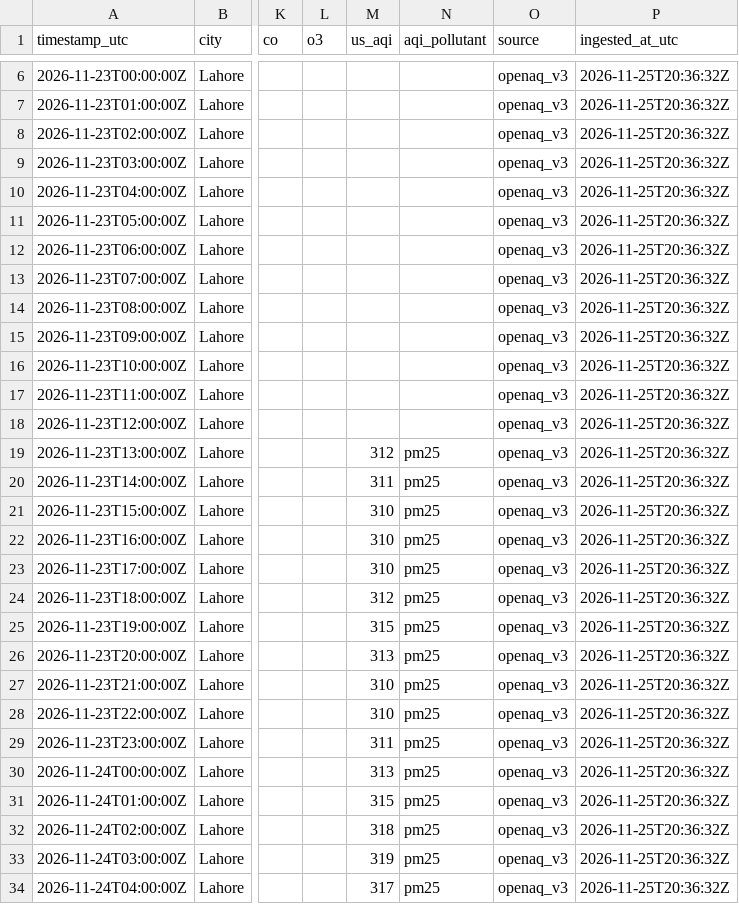
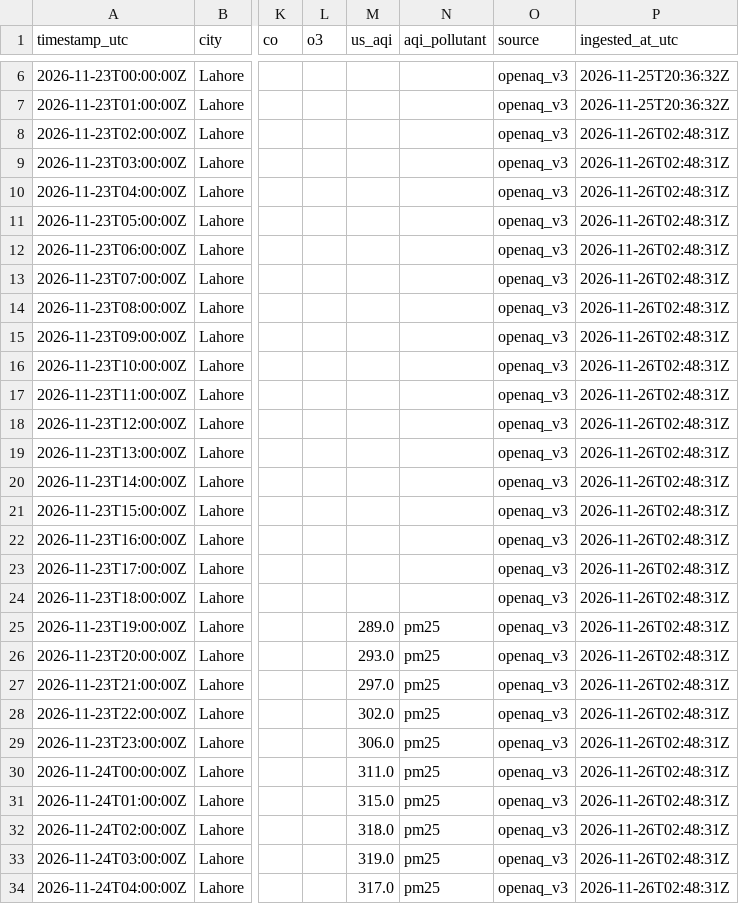
Before and after one commit to SyedmHamza152/Agentic-Multi-Metric-Weather-AQI-Forecasting-System, a CSV file: data/raw/openaq_air.csv, drawn as a sheet; only a part is shown, gaps mark what is left out; the diff covers the shown part only; the diff names each change by its address in the sheet, - before the commit and + after, or states it on an @@ line.

```diff
--- a/data/raw/openaq_air.csv
+++ b/data/raw/openaq_air.csv
-P8:P34 (ingested_at_utc): 2026-11-25T20:36:32Z
+P8:P34 (ingested_at_utc): 2026-11-26T02:48:31Z
-M19 (us_aqi): 312
+M19 (us_aqi): (empty)
-N19:N24 (aqi_pollutant): pm25
+N19:N24 (aqi_pollutant): (empty)
-M20 (us_aqi): 311
+M20 (us_aqi): (empty)
-M21:M23 (us_aqi): 310
+M21:M23 (us_aqi): (empty)
-M24 (us_aqi): 312
+M24 (us_aqi): (empty)
-M25 (us_aqi): 315
+M25 (us_aqi): 289.0
-M26 (us_aqi): 313
+M26 (us_aqi): 293.0
-M27 (us_aqi): 310
+M27 (us_aqi): 297.0
-M28 (us_aqi): 310
+M28 (us_aqi): 302.0
-M29 (us_aqi): 311
+M29 (us_aqi): 306.0
-M30 (us_aqi): 313
+M30 (us_aqi): 311.0
-M31 (us_aqi): 315
+M31 (us_aqi): 315.0
-M32 (us_aqi): 318
+M32 (us_aqi): 318.0
-M33 (us_aqi): 319
+M33 (us_aqi): 319.0
-M34 (us_aqi): 317
+M34 (us_aqi): 317.0
```
Also changed, not shown: 6 added rows and 78 edited cells elsewhere in this file, data/raw/aqicn_air.csv, data/raw/aqicn_forecast.csv, 2 other files.
